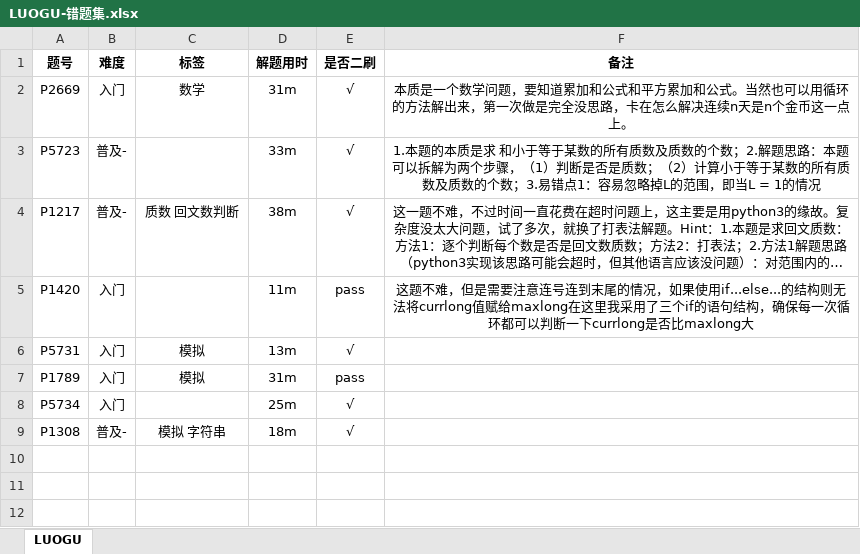
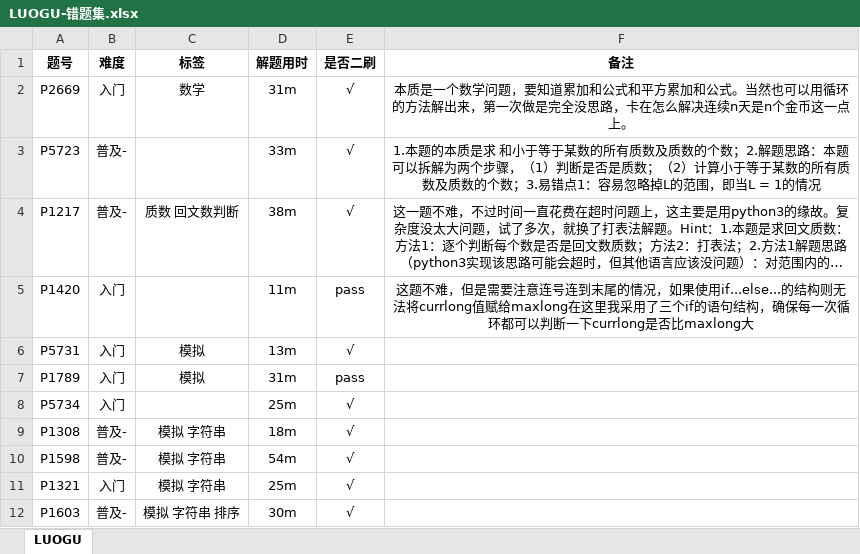
Before and after one commit to Duguce/AlgoSolutions, an Excel workbook: solutions-LUOGU/LUOGU-错题集.xlsx, sheet LUOGU, drawn as a sheet; long unchanged cells end in …; values as stored, in another font and other column widths than the file's, no borders; the diff names each change by its address in the sheet, - before the commit and + after, or states it on an @@ line.

```diff
--- a/solutions-LUOGU/LUOGU-错题集.xlsx (sheet LUOGU)
+++ b/solutions-LUOGU/LUOGU-错题集.xlsx (sheet LUOGU)
+row 10: P1598 | 普及- | 模拟 字符串 | 54m | √
+row 11: P1321 | 入门 | 模拟 字符串 | 25m | √
+row 12: P1603 | 普及- | 模拟 字符串 排序 | 30m | √
```
Also changed, not shown: 8 other files.
